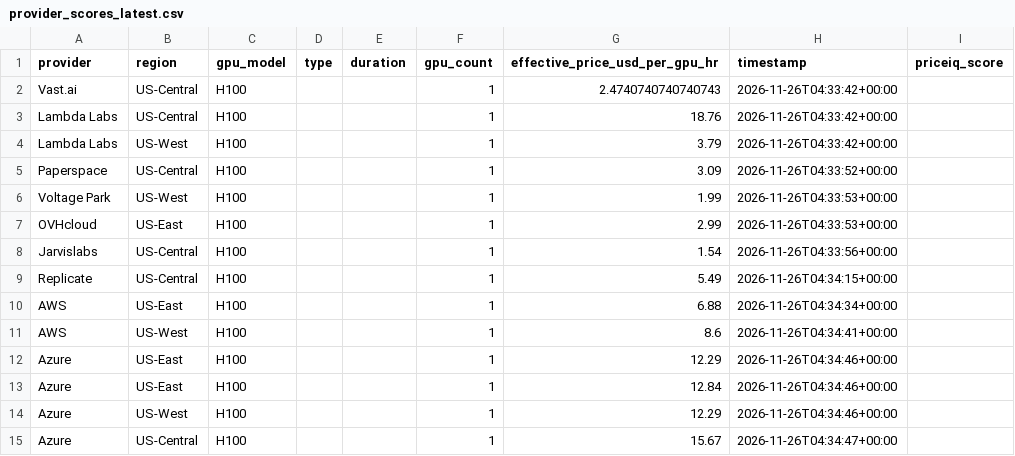
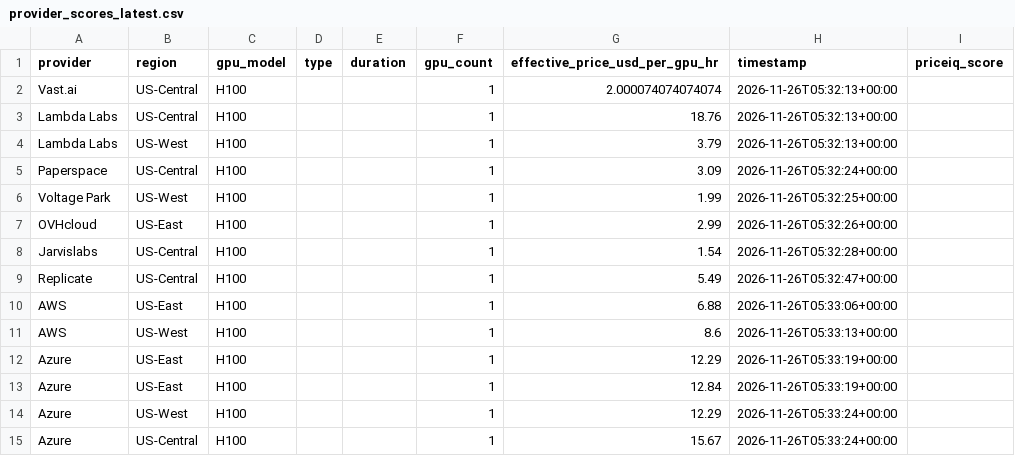
Before and after one commit to forwardcompute/PricingIndex, a CSV file: data/derived/provider_scores_latest.csv, drawn as a sheet.

```diff
--- a/data/derived/provider_scores_latest.csv
+++ b/data/derived/provider_scores_latest.csv
@@ -1,15 +1,15 @@
 provider,region,gpu_model,type,duration,gpu_count,effective_price_usd_per_gpu_hr,timestamp,priceiq_score
-Vast.ai,US-Central,H100,,,1,2.4740740740740743,2026-11-26T04:33:42+00:00,
-Lambda Labs,US-Central,H100,,,1,18.76,2026-11-26T04:33:42+00:00,
-Lambda Labs,US-West,H100,,,1,3.79,2026-11-26T04:33:42+00:00,
-Paperspace,US-Central,H100,,,1,3.09,2026-11-26T04:33:52+00:00,
-Voltage Park,US-West,H100,,,1,1.99,2026-11-26T04:33:53+00:00,
-OVHcloud,US-East,H100,,,1,2.99,2026-11-26T04:33:53+00:00,
-Jarvislabs,US-Central,H100,,,1,1.54,2026-11-26T04:33:56+00:00,
-Replicate,US-Central,H100,,,1,5.49,2026-11-26T04:34:15+00:00,
-AWS,US-East,H100,,,1,6.88,2026-11-26T04:34:34+00:00,
-AWS,US-West,H100,,,1,8.6,2026-11-26T04:34:41+00:00,
-Azure,US-East,H100,,,1,12.29,2026-11-26T04:34:46+00:00,
-Azure,US-East,H100,,,1,12.84,2026-11-26T04:34:46+00:00,
-Azure,US-West,H100,,,1,12.29,2026-11-26T04:34:46+00:00,
-Azure,US-Central,H100,,,1,15.67,2026-11-26T04:34:47+00:00,
+Vast.ai,US-Central,H100,,,1,2.000074074074074,2026-11-26T05:32:13+00:00,
+Lambda Labs,US-Central,H100,,,1,18.76,2026-11-26T05:32:13+00:00,
+Lambda Labs,US-West,H100,,,1,3.79,2026-11-26T05:32:13+00:00,
+Paperspace,US-Central,H100,,,1,3.09,2026-11-26T05:32:24+00:00,
+Voltage Park,US-West,H100,,,1,1.99,2026-11-26T05:32:25+00:00,
+OVHcloud,US-East,H100,,,1,2.99,2026-11-26T05:32:26+00:00,
+Jarvislabs,US-Central,H100,,,1,1.54,2026-11-26T05:32:28+00:00,
+Replicate,US-Central,H100,,,1,5.49,2026-11-26T05:32:47+00:00,
+AWS,US-East,H100,,,1,6.88,2026-11-26T05:33:06+00:00,
+AWS,US-West,H100,,,1,8.6,2026-11-26T05:33:13+00:00,
+Azure,US-East,H100,,,1,12.29,2026-11-26T05:33:19+00:00,
+Azure,US-East,H100,,,1,12.84,2026-11-26T05:33:19+00:00,
+Azure,US-West,H100,,,1,12.29,2026-11-26T05:33:24+00:00,
+Azure,US-Central,H100,,,1,15.67,2026-11-26T05:33:24+00:00,
```
Also changed, not shown: data/history/index_history.csv, hcpi/hcpi_history.csv, 6 other files.
